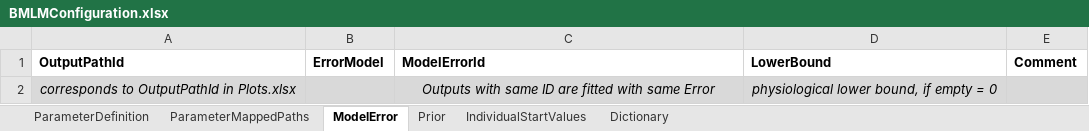
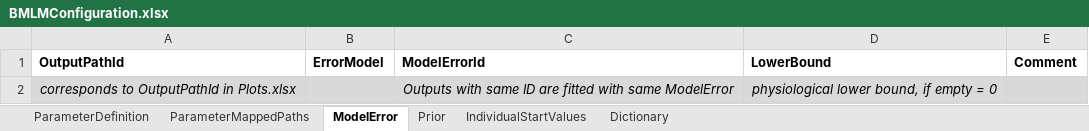
Before and after one commit to Open-Systems-Pharmacology/OSPSuite.BMLM, an Excel workbook: inst/templates/BMLMConfiguration.xlsx, sheet ModelError, drawn as a sheet; values as stored, in another font and other column widths than the file's, no borders; the diff names each change by its address in the sheet, - before the commit and + after, or states it on an @@ line.

```diff
--- a/inst/templates/BMLMConfiguration.xlsx (sheet ModelError)
+++ b/inst/templates/BMLMConfiguration.xlsx (sheet ModelError)
-C2 (ModelErrorId): …with same Error
+C2 (ModelErrorId): …with same ModelError
```
Also changed, not shown: sheet Prior, sheet IndividualStartValues, sheet Dictionary, sheet ParameterDefinition, 56 other files.
